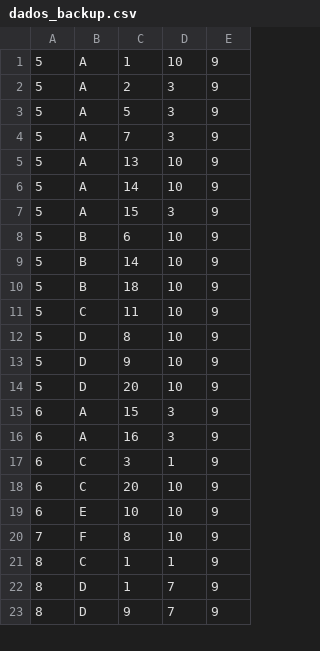
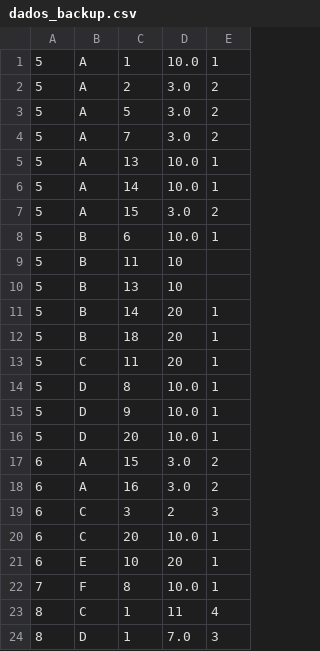
Before and after one commit to websitemath/torredecontrolo, a CSV file: dados_backup.csv, drawn as a sheet; only a part is shown; the diff covers the shown part only.

```diff
--- a/dados_backup.csv
+++ b/dados_backup.csv
@@ -1,23 +1,24 @@
-5;A;1;10;9
-5;A;2;3;9
-5;A;5;3;9
-5;A;7;3;9
-5;A;13;10;9
-5;A;14;10;9
-5;A;15;3;9
-5;B;6;10;9
-5;B;14;10;9
-5;B;18;10;9
-5;C;11;10;9
-5;D;8;10;9
-5;D;9;10;9
-5;D;20;10;9
-6;A;15;3;9
-6;A;16;3;9
-6;C;3;1;9
-6;C;20;10;9
-6;E;10;10;9
-7;F;8;10;9
-8;C;1;1;9
-8;D;1;7;9
-8;D;9;7;9
+5;A;1;10.0;1
+5;A;2;3.0;2
+5;A;5;3.0;2
+5;A;7;3.0;2
+5;A;13;10.0;1
+5;A;14;10.0;1
+5;A;15;3.0;2
+5;B;6;10.0;1
+5;B;11;10;
+5;B;13;10;
+5;B;14;20;1
+5;B;18;20;1
+5;C;11;20;1
+5;D;8;10.0;1
+5;D;9;10.0;1
+5;D;20;10.0;1
+6;A;15;3.0;2
+6;A;16;3.0;2
+6;C;3;2;3
+6;C;20;10.0;1
+6;E;10;20;1
+7;F;8;10.0;1
+8;C;1;11;4
+8;D;1;7.0;3
```
Also changed, not shown: 1 added row and 6 edited cells elsewhere in this file, dados.csv, 29 other files.
